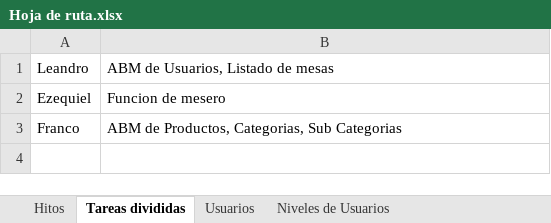
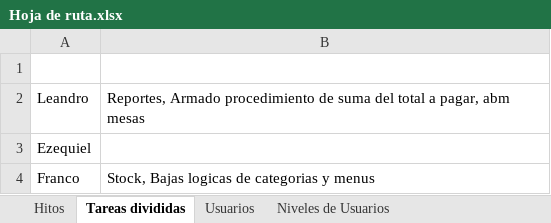
Before and after one commit to Salchy/tpi-prog-III-7B, an Excel workbook: Hoja de ruta.xlsx, sheet Tareas divididas, drawn as a sheet; values as stored, in another font and other column widths than the file's, no borders; addresses are those after the commit; the diff names each change by its address in the sheet, - before the commit and + after, or states it on an @@ line.

Commit message:
Puesta en comun y division de tareas

```diff
--- a/Hoja de ruta.xlsx (sheet Tareas divididas)
+++ b/Hoja de ruta.xlsx (sheet Tareas divididas)
+row 1: (empty)
-B2: ABM de Usuarios, Listado de mesas
+B2: Reportes, Armado procedimiento de suma del total a pagar, abm mesas
-B3: Funcion de mesero
+B3: (empty)
-B4: ABM de Productos, Categorias, Sub Categorias
+B4: Stock, Bajas logicas de categorias y menus
```
Also changed, not shown: 4 other files.
